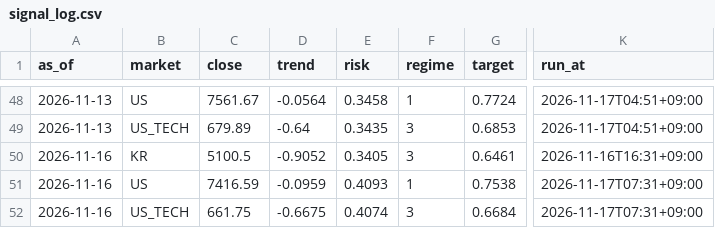
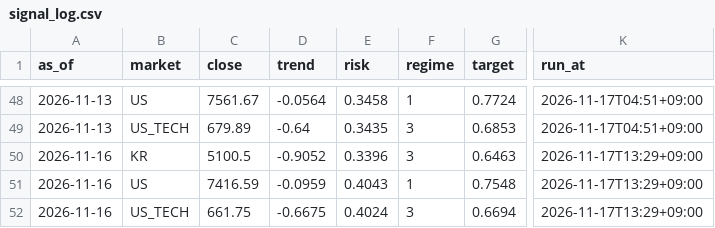
Before and after one commit to isk2026/beta-model, a CSV file: data/signal_log.csv, drawn as a sheet; only a part is shown, gaps mark what is left out; the diff names each change by its address in the sheet, - before the commit and + after, or states it on an @@ line.

```diff
--- a/data/signal_log.csv
+++ b/data/signal_log.csv
-E50 (risk): 0.3405
+E50 (risk): 0.3396
-G50 (target): 0.6461
+G50 (target): 0.6463
-K50 (run_at): 2026-11-16T16:31+09:00
+K50 (run_at): 2026-11-17T13:29+09:00
-E51 (risk): 0.4093
+E51 (risk): 0.4043
-G51 (target): 0.7538
+G51 (target): 0.7548
-K51:K52 (run_at): 2026-11-17T07:31+09:00
+K51:K52 (run_at): 2026-11-17T13:29+09:00
-E52 (risk): 0.4074
+E52 (risk): 0.4024
-G52 (target): 0.6684
+G52 (target): 0.6694
```
Also changed, not shown: data/vkospi.csv, 2 other files.
